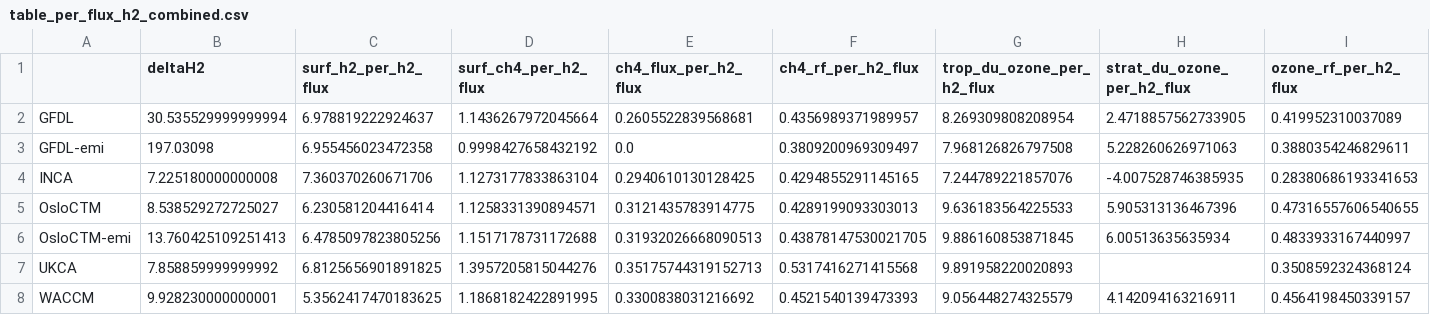
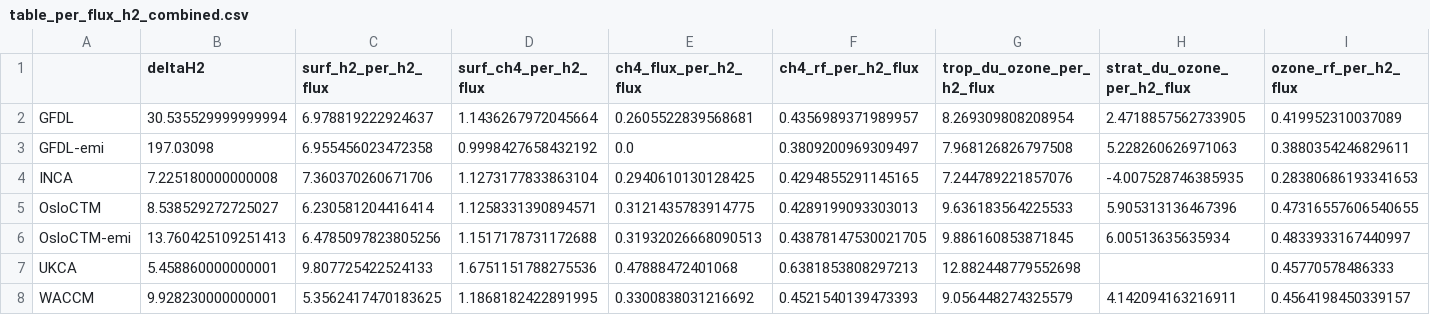
Before and after one commit to ciceroOslo/Hydrogen_GWP, a CSV file: output/table_per_flux_h2_combined.csv, drawn as a sheet; only a part is shown; the diff names each change by its address in the sheet, - before the commit and + after, or states it on an @@ line.

```diff
--- a/output/table_per_flux_h2_combined.csv
+++ b/output/table_per_flux_h2_combined.csv
-B7 (deltaH2): 7.858859999999992
+B7 (deltaH2): 5.458860000000001
-C7 (surf_h2_per_h2_flux): 6.8125656901891825
+C7 (surf_h2_per_h2_flux): 9.807725422524133
-D7 (surf_ch4_per_h2_flux): 1.3957205815044276
+D7 (surf_ch4_per_h2_flux): 1.6751151788275536
-E7 (ch4_flux_per_h2_flux): 0.35175744319152713
+E7 (ch4_flux_per_h2_flux): 0.47888472401068
-F7 (ch4_rf_per_h2_flux): 0.5317416271415568
+F7 (ch4_rf_per_h2_flux): 0.6381853808297213
-G7 (trop_du_ozone_per_h2_flux): 9.891958220020893
+G7 (trop_du_ozone_per_h2_flux): 12.882448779552698
-I7 (ozone_rf_per_h2_flux): 0.3508592324368124
+I7 (ozone_rf_per_h2_flux): 0.45770578486333
```
Also changed, not shown: output/drydep_59_table_ch4_gwp.csv, output/drydep_59_table_per_flux_ch4.csv, 19 other files.
